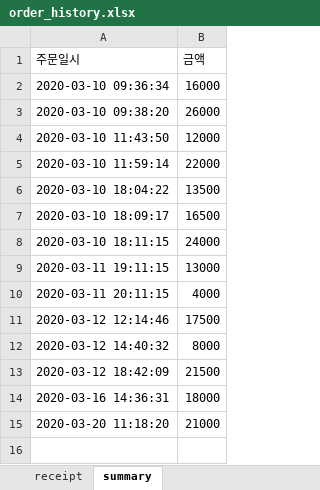
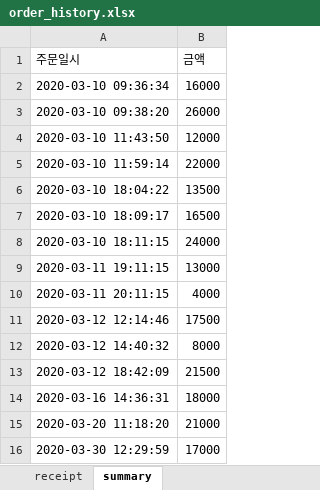
Before and after one commit to brilliantOh/POS_packages, an Excel workbook: order_history.xlsx, sheet summary, drawn as a sheet; values as stored, in another font and other column widths than the file's, no borders; the diff names each change by its address in the sheet, - before the commit and + after, or states it on an @@ line.

```diff
--- a/order_history.xlsx (sheet summary)
+++ b/order_history.xlsx (sheet summary)
+row 16: 2020-03-30 12:29:59 | 17000
```
Also changed, not shown: sheet receipt, 7 other files.
